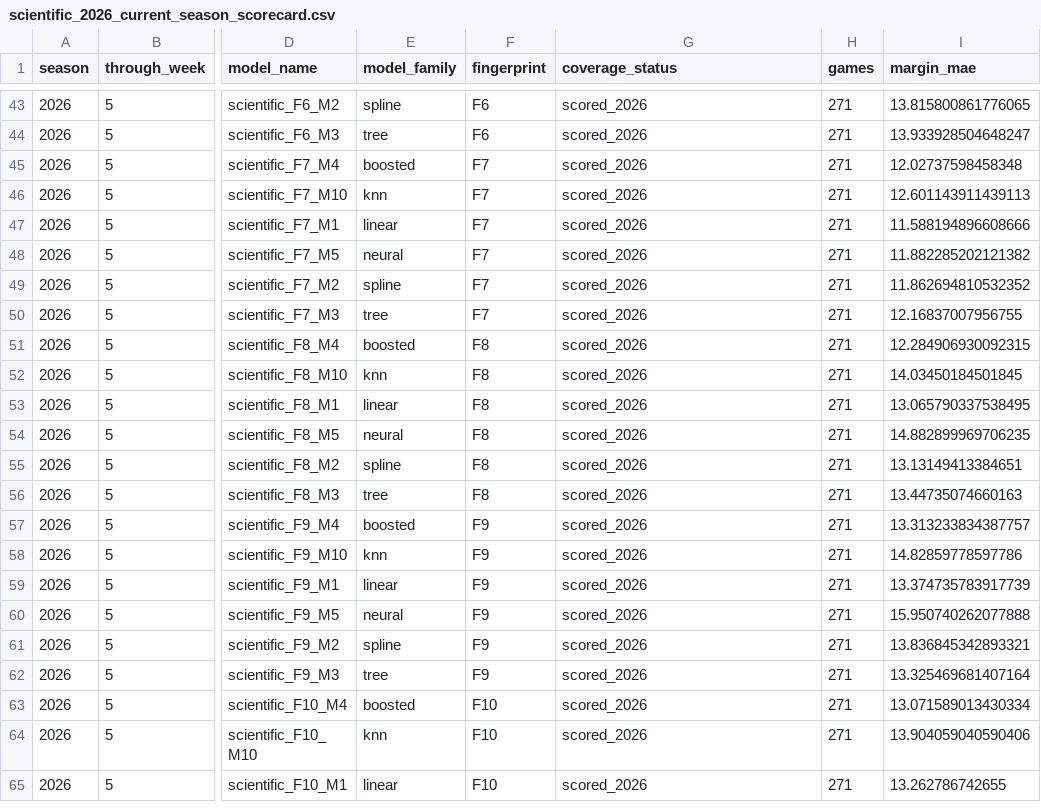
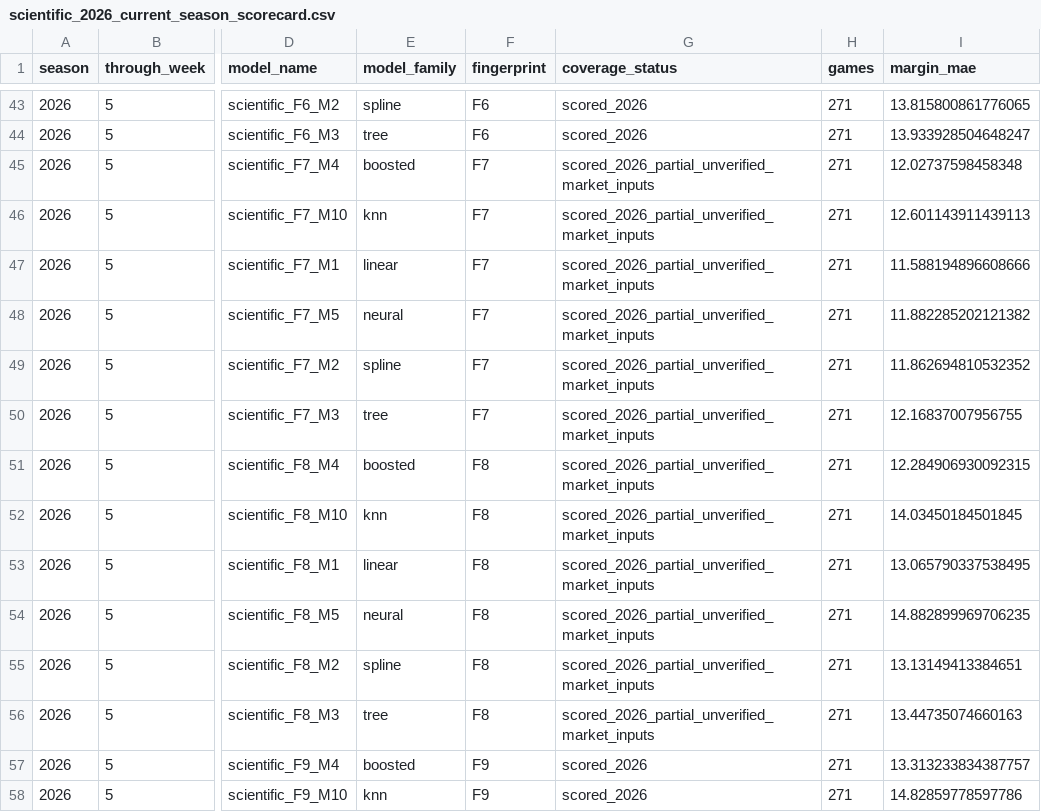
Before and after one commit to T-Burton-ND/TDNet, a CSV file: publication/2026/week_05/post_game/scientific/current_season_f0_f17_market/scientific_2026_current_season_scorecard.csv, drawn as a sheet; only a part is shown, gaps mark what is left out; the shorter side is filled out with more unchanged rows; the diff names each change by its address in the sheet, - before the commit and + after, or states it on an @@ line.

Commit message:
Add audited 2026 scientific ballot and figures

```diff
--- a/publication/2026/week_05/post_game/scientific/current_season_f0_f17_market/scientific_2026_current_season_scorecard.csv
+++ b/publication/2026/week_05/post_game/scientific/current_season_f0_f17_market/scientific_2026_current_season_scorecard.csv
-G45:G56 (coverage_status): scored_2026
+G45:G56 (coverage_status): scored_2026_partial_unverified_market_inputs
```
Also changed, not shown: publication/2026/week_05/post_game/scientific/current_season_f0_f17_market/figures/scientific_2026_pca_fingerprint_ranking.csv, publication/2026/week_05/post_game/scientific/current_season_f0_f17_market/figures/scientific_2026_pca_model_ranking.csv, 31 other files.
